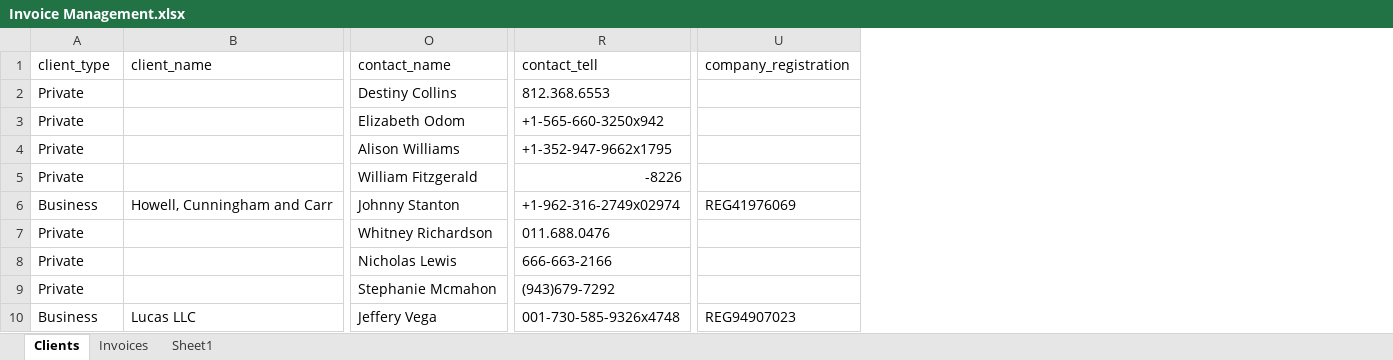
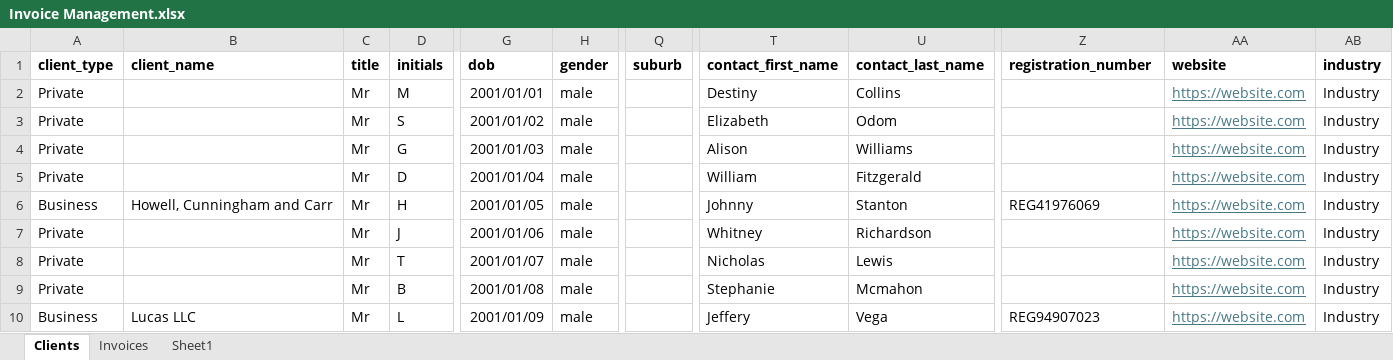
Before and after one commit to TianVortsman/Modular_Software, an Excel workbook: Modular/public/templates/import_files/Invoice Management.xlsx, sheet Clients, drawn as a sheet; only a part is shown, gaps mark what is left out; values as stored, in another font and other column widths than the file's, no borders; removed rows and columns are numbered as before the commit, all else as after; the diff covers the shown part only; the diff names each change by its address in the sheet, - before the commit and + after, or states it on an @@ line.

Commit message:
Refactor client modals and improve client management UI
Removed legacy add client modal and streamlined company/customer modals with improved field structure. Enhanced JS logic for modal handling, form validation, and API integration. Updated client table UI, search, pagination, and event binding for better usability. Improved backend permission checks and added debug flag for techlogin controller. Added implementation notes for techlogin user management.

```diff
--- a/Modular/public/templates/import_files/Invoice Management.xlsx (sheet Clients)
+++ b/Modular/public/templates/import_files/Invoice Management.xlsx (sheet Clients)
+column C (title), rows 2-10: all Mr
+column D (initials), rows 2-10: M | S | G | D | H | J | T | B | L
+column G (dob), rows 2-10: 2001/01/01 | 2001/01/02 | 2001/01/03 | 2001/01/04 | 2001/01/05 | 2001/01/06 | 2001/01/07 | 2001/01/08 | 2001/01/09
+column H (gender), rows 2-10: all male
+column Q (suburb), empty
-column O (contact_name), rows 2-10: Destiny Collins | Elizabeth Odom | Alison Williams | William Fitzgerald | Johnny Stanton | Whitney Richardson | Nicholas Lewis | Stephanie Mcmahon | Jeffery Vega
+column T (contact_first_name), rows 2-10: Destiny | Elizabeth | Alison | William | Johnny | Whitney | Nicholas | Stephanie | Jeffery
+column U (contact_last_name), rows 2-10: Collins | Odom | Williams | Fitzgerald | Stanton | Richardson | Lewis | Mcmahon | Vega
-column R (contact_tell), rows 2-10: 812.368.6553 | +1-565-660-3250x942 | +1-352-947-9662x1795 | -8226 | +1-962-316-2749x02974 | 011.688.0476 | 666-663-2166 | (943)679-7292 | 001-730-585-9326x4748
+column AA (website), rows 2-10: all https://website.com
+column AB (industry), rows 2-10: all Industry
-A1:B1 bold: off
+A1:B1 bold: on
-Z1 bold: off
+Z1 bold: on
-Z1: company_registration
+Z1: registration_number
```
Also changed, not shown: cell formats elsewhere in this sheet, 16 other files.
